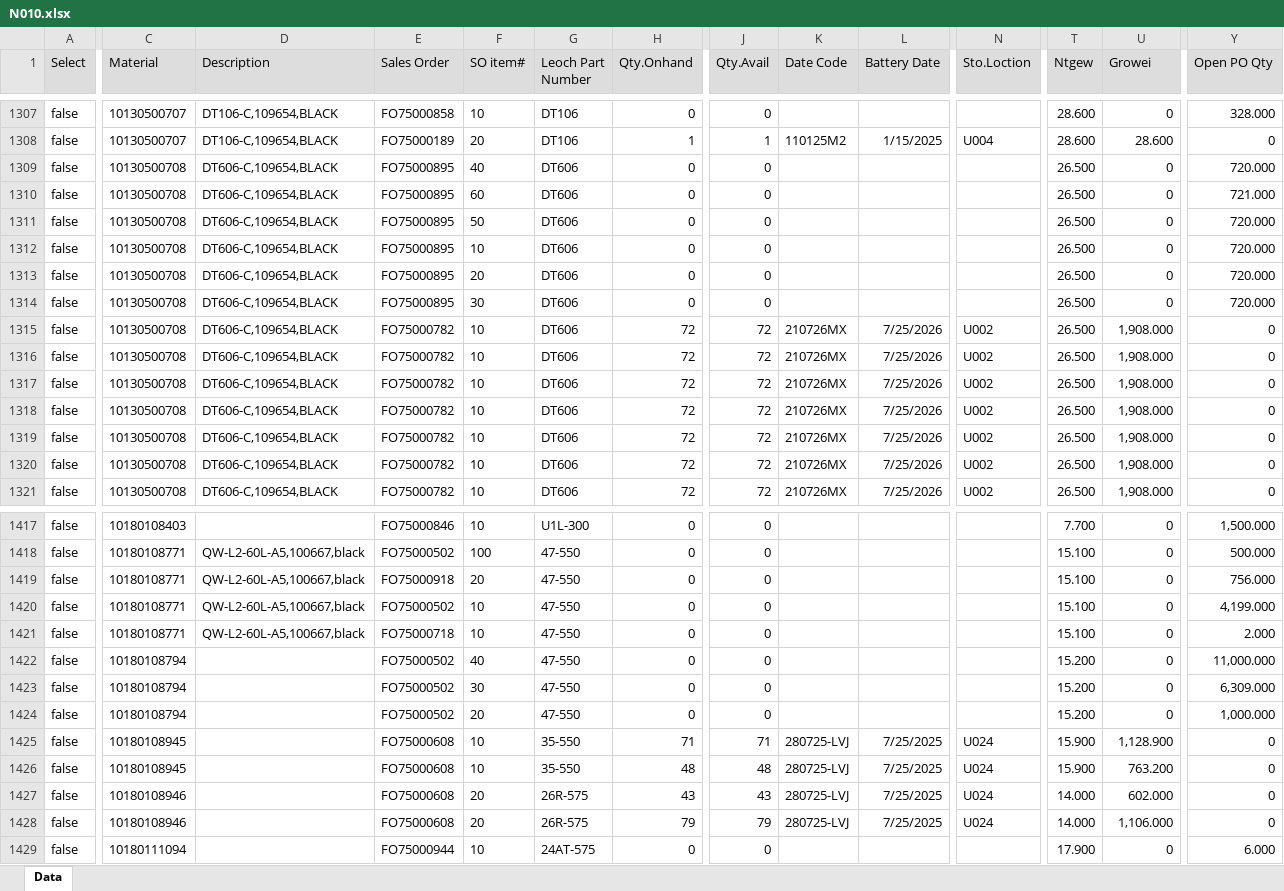
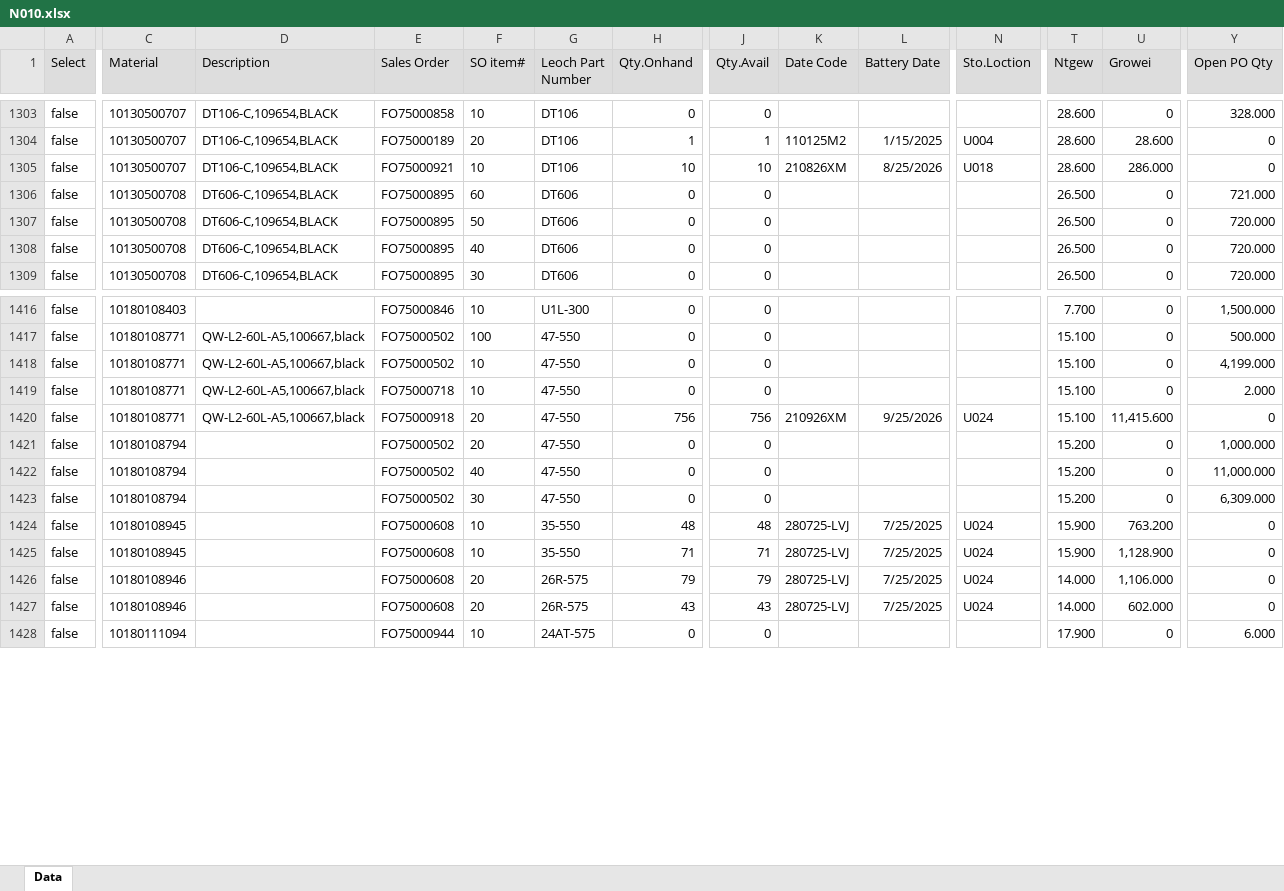
Before and after one commit to LeochBattery/Leoch-Inventory, an Excel workbook: N010.xlsx, sheet Data, drawn as a sheet; only a part is shown, gaps mark what is left out; values as stored, in another font and other column widths than the file's, no borders; removed rows and columns are numbered as before the commit, all else as after; rows hold the shown columns only; the diff covers the shown part only; the diff names each change by its address in the sheet, - before the commit and + after, or states it on an @@ line.

Commit message:
Add files via upload

```diff
--- a/N010.xlsx (sheet Data)
+++ b/N010.xlsx (sheet Data)
-C1305 (Material): 10130500708
+C1305 (Material): 10130500707
-D1305 (Description): DT606-C,109654,BLACK
+D1305 (Description): DT106-C,109654,BLACK
-E1305 (Sales Order): FO75000895
+E1305 (Sales Order): FO75000921
-F1305 (SO item#): 40
+F1305 (SO item#): 10
-G1305 (Leoch Part Number): DT606
+G1305 (Leoch Part Number): DT106
-H1305 (Qty.Onhand): 0
+H1305 (Qty.Onhand): 10
-J1305 (Qty.Avail): 0
+J1305 (Qty.Avail): 10
-K1305 (Date Code): (empty)
+K1305 (Date Code): 210826XM
-L1305 (Battery Date): (empty)
+L1305 (Battery Date): 8/25/2026
-N1305 (Sto.Loction): (empty)
+N1305 (Sto.Loction): U018
-T1305 (Ntgew): 26.500
+T1305 (Ntgew): 28.600
-U1305 (Growei): 0
+U1305 (Growei): 286.000
-Y1305 (Open PO Qty): 720.000
+Y1305 (Open PO Qty): 0
-row 1312: false | 10130500708 | DT606-C,109654,BLACK | FO75000895 | 10 | DT606 | 0 | 0 |  |  |  | 26.500 | 0 | 720.000
-row 1313: false | 10130500708 | DT606-C,109654,BLACK | FO75000895 | 20 | DT606 | 0 | 0 |  |  |  | 26.500 | 0 | 720.000
+row 1308: false | 10130500708 | DT606-C,109654,BLACK | FO75000895 | 40 | DT606 | 0 | 0 |  |  |  | 26.500 | 0 | 720.000
@@ row 1315 moved to row 1336: false @@
@@ row 1316 moved to row 1340: false @@
@@ row 1317 moved to row 1338: false @@
@@ row 1318 moved to row 1339: false @@
@@ row 1319 moved to row 1341: false @@
@@ row 1320 moved to row 1337: false @@
@@ row 1321 moved to row 1327: false @@
-row 1419: false | 10180108771 | QW-L2-60L-A5,100667,black | FO75000918 | 20 | 47-550 | 0 | 0 |  |  |  | 15.100 | 0 | 756.000
+row 1420: false | 10180108771 | QW-L2-60L-A5,100667,black | FO75000918 | 20 | 47-550 | 756 | 756 | 210926XM | 9/25/2026 | U024 | 15.100 | 11,415.600 | 0
@@ row 1424 moved to row 1421: false @@
```
Also changed, not shown: 14 added rows, 15 removed rows, 674 moved rows and 86 edited cells elsewhere in this sheet.
